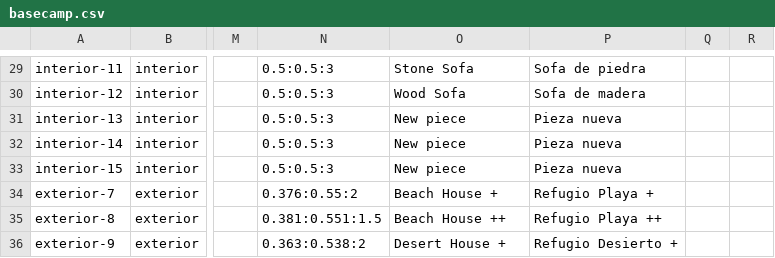
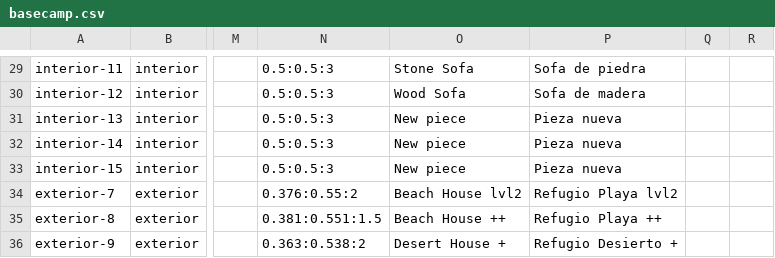
Before and after one commit to pablojali/TRAILGAME, a CSV file: src/data/basecamp.csv, drawn as a sheet; only a part is shown, gaps mark what is left out; the diff names each change by its address in the sheet, - before the commit and + after, or states it on an @@ line.

```diff
--- a/src/data/basecamp.csv
+++ b/src/data/basecamp.csv
-O34: Beach House +
+O34: Beach House lvl2
-P34: Refugio Playa +
+P34: Refugio Playa lvl2
```
Also changed, not shown: src/data/economy.csv, 4 other files.
